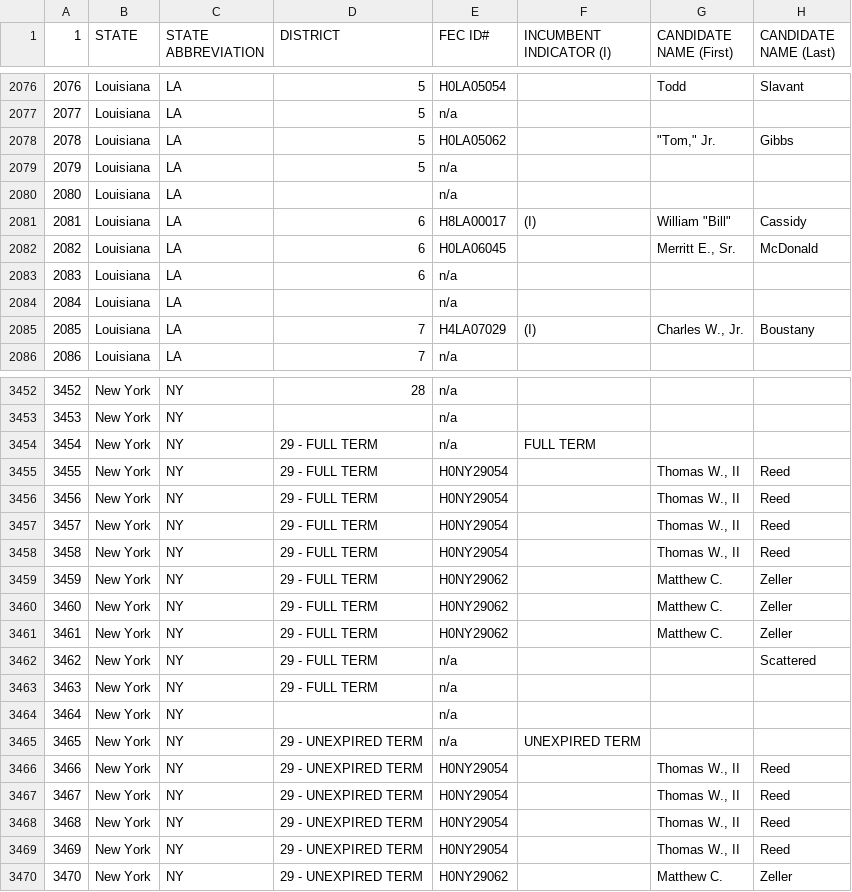
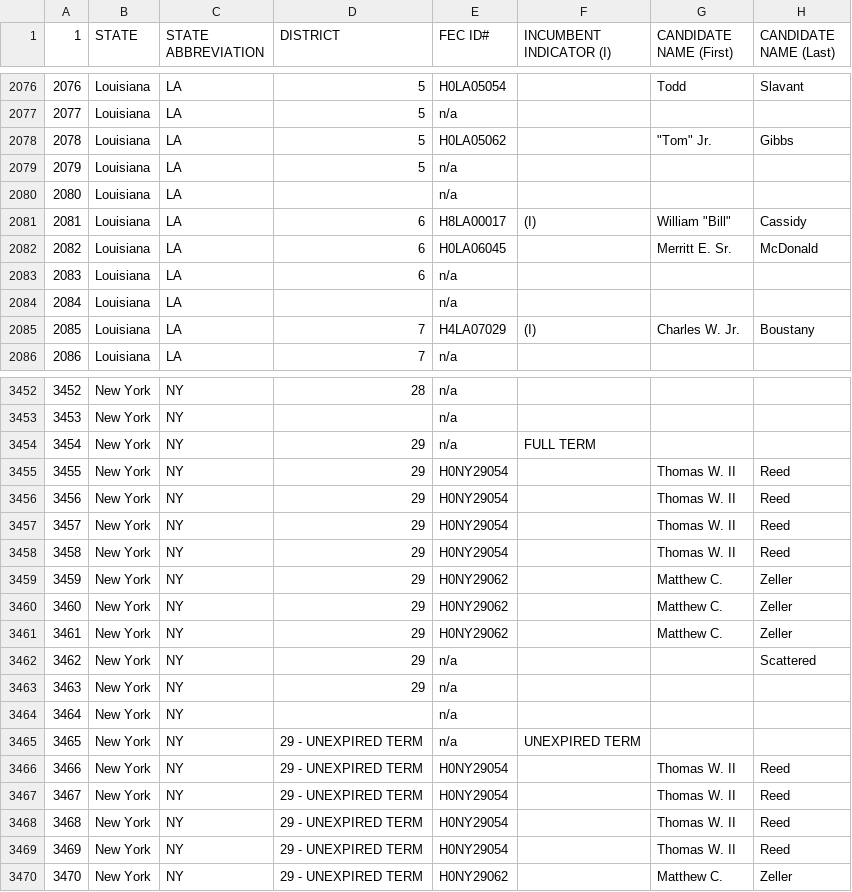
Before and after one commit to ScottOnestak/2018HousePredict, a CSV file: raw_files/house_results_2010.csv, drawn as a sheet; only a part is shown, gaps mark what is left out; the diff covers the shown part only; the diff names each change by its address in the sheet, - before the commit and + after, or states it on an @@ line.

```diff
--- a/raw_files/house_results_2010.csv
+++ b/raw_files/house_results_2010.csv
-G2078 (CANDIDATE NAME (First)): "Tom," Jr.
+G2078 (CANDIDATE NAME (First)): "Tom" Jr.
-G2082 (CANDIDATE NAME (First)): Merritt E., Sr.
+G2082 (CANDIDATE NAME (First)): Merritt E. Sr.
-G2085 (CANDIDATE NAME (First)): Charles W., Jr.
+G2085 (CANDIDATE NAME (First)): Charles W. Jr.
-D3454:D3463 (DISTRICT): 29 - FULL TERM
+D3454:D3463 (DISTRICT): 29
-G3455:G3458 (CANDIDATE NAME (First)): Thomas W., II
+G3455:G3458 (CANDIDATE NAME (First)): Thomas W. II
-G3466:G3469 (CANDIDATE NAME (First)): Thomas W., II
+G3466:G3469 (CANDIDATE NAME (First)): Thomas W. II
```
Also changed, not shown: 124 edited cells elsewhere in this file, raw_files/house_results_2008.csv, raw_files/house_results_2014.csv, 7 other files.
